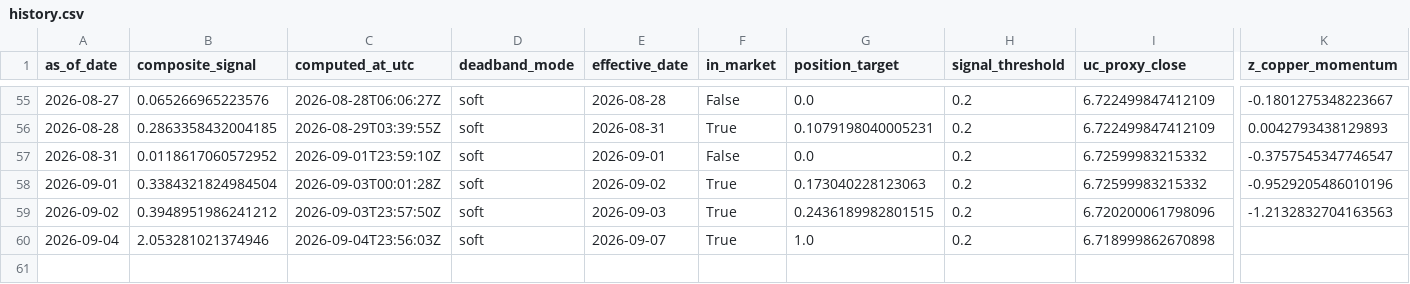
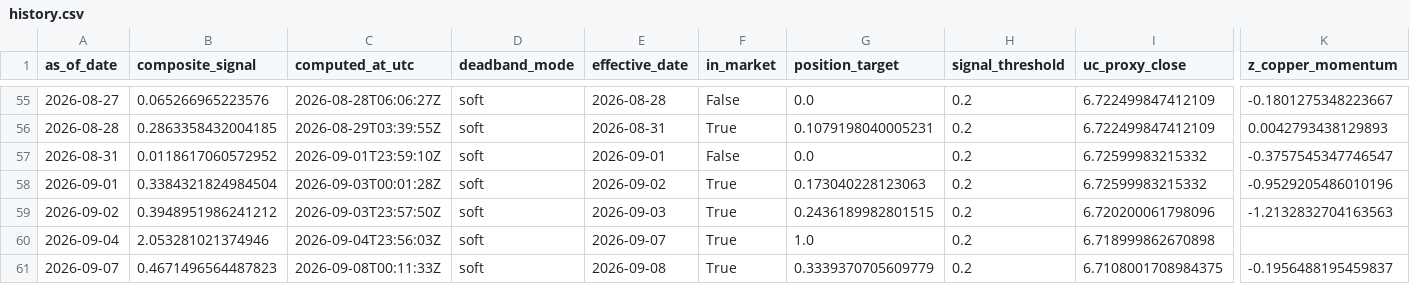
Before and after one commit to Allanli1011/uc-trading, a CSV file: signals/history.csv, drawn as a sheet; only a part is shown, gaps mark what is left out; rows hold the shown columns only; the diff names each change by its address in the sheet, - before the commit and + after, or states it on an @@ line.

```diff
--- a/signals/history.csv
+++ b/signals/history.csv
+row 61: 2026-09-07 | 0.4671496564487823 | 2026-09-08T00:11:33Z | soft | 2026-09-08 | True | 0.3339370705609779 | 0.2 | 6.7108001708984375 | -0.1956488195459837
```
Also changed, not shown: signals/paper_pnl.csv, 4 other files.
